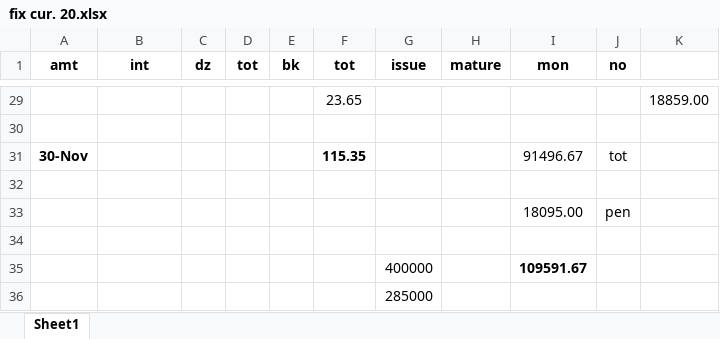
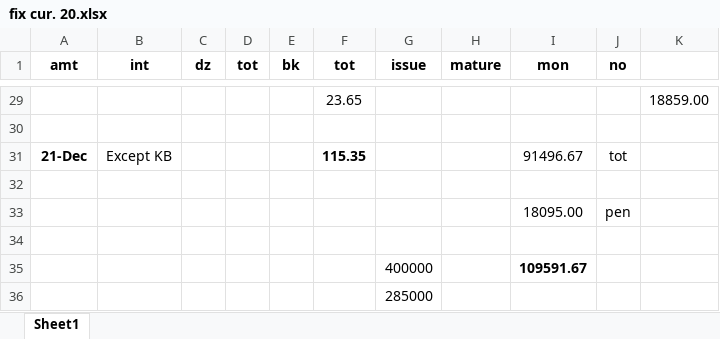
Before and after one commit to niladri-git/Finance, an Excel workbook: Fix/fix cur. 20.xlsx, sheet Sheet1, drawn as a sheet; only a part is shown, gaps mark what is left out; values as stored, in another font and other column widths than the file's, no borders; the diff names each change by its address in the sheet, - before the commit and + after, or states it on an @@ line.

```diff
--- a/Fix/fix cur. 20.xlsx (sheet Sheet1)
+++ b/Fix/fix cur. 20.xlsx (sheet Sheet1)
-A31 (amt): 30-Nov
+A31 (amt): 21-Dec
-B31 (int): (empty)
+B31 (int): Except KB
```
Also changed, not shown: 1 other file.
